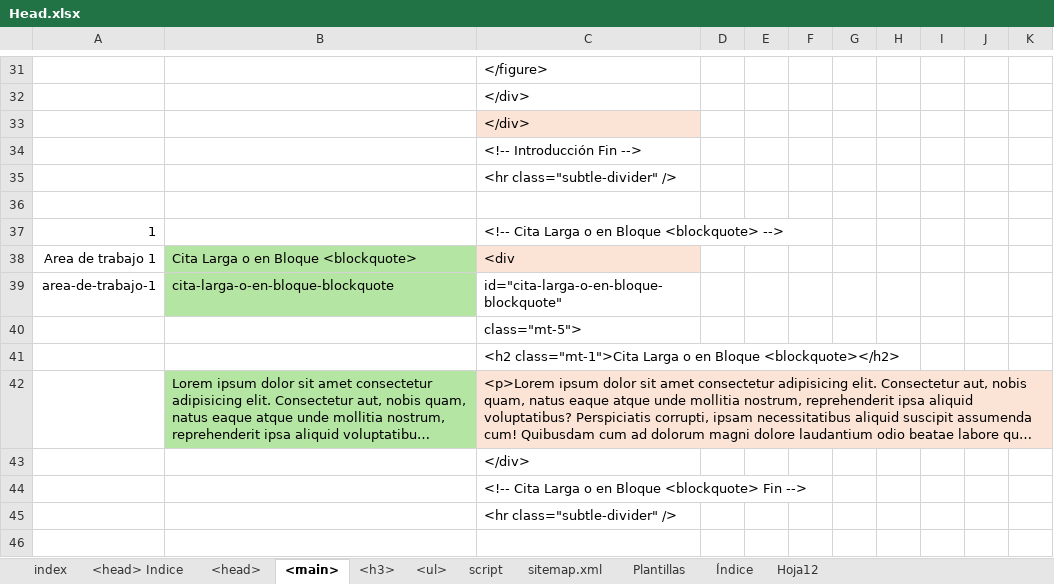
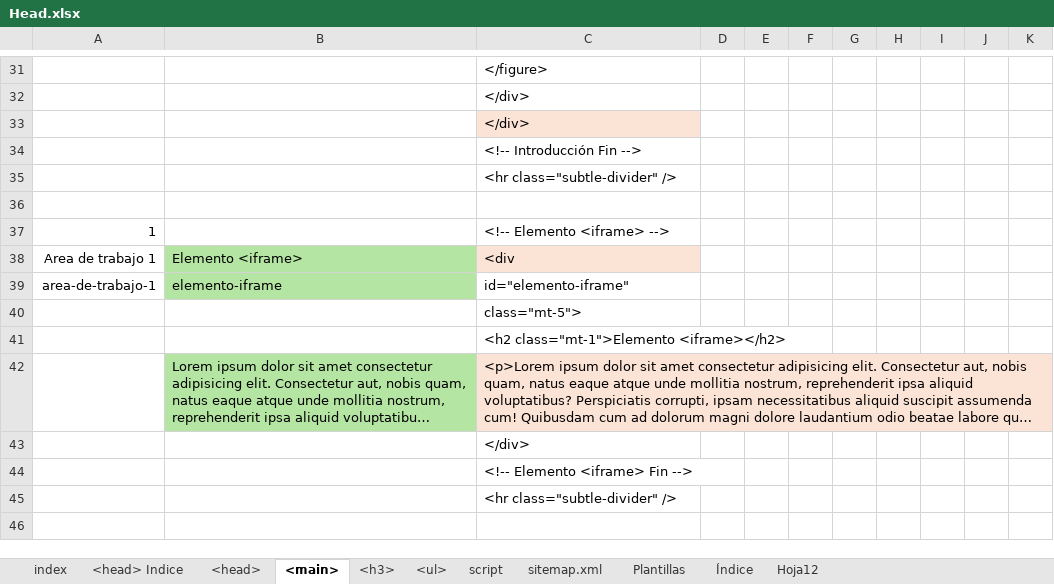
Before and after one commit to eduardoherreraf/PlantillaMiPagina, an Excel workbook: src/Head.xlsx, sheet <main>, drawn as a sheet; only a part is shown, gaps mark what is left out; long unchanged cells end in …; values as stored, in another font and other column widths than the file's, no borders; conditional formats not drawn; the diff covers the shown part only; the diff names each change by its address in the sheet, - before the commit and + after, or states it on an @@ line.

Commit message:
Add: html-14_elementos_incrustados.html#elemento-iframe

```diff
--- a/src/Head.xlsx (sheet <main>)
+++ b/src/Head.xlsx (sheet <main>)
-C37: <!-- Cita Larga o en Bloque <blockquote> -->
+C37: <!-- Elemento <iframe> -->
-B38: Cita Larga o en Bloque <blockquote>
+B38: Elemento <iframe>
-B39: cita-larga-o-en-bloque-blockquote
+B39: elemento-iframe
-C39: id="cita-larga-o-en-bloque-blockquote"
+C39: id="elemento-iframe"
-C41: <h2 class="mt-1">Cita Larga o en Bloque <blockquote></h2>
+C41: <h2 class="mt-1">Elemento <iframe></h2>
-C44: <!-- Cita Larga o en Bloque <blockquote> Fin -->
+C44: <!-- Elemento <iframe> Fin -->
```
Also changed, not shown: 6 added rows, 6 removed rows and 19 edited cells elsewhere in this sheet, sheet <h3>, sheet sitemap.xml, sheet <head>, sheet <ul>, sheet Índice, formulas that keep their value, hidden cells, 3 other files.
